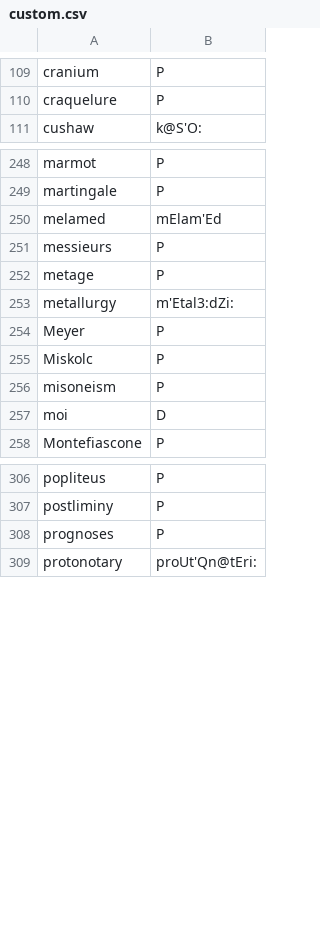
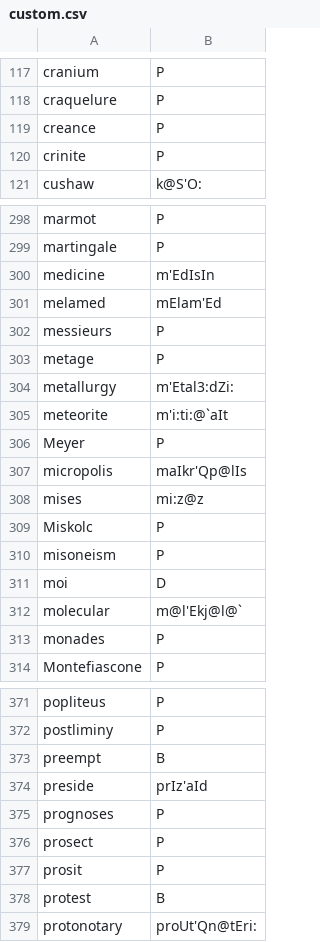
Before and after one commit to ChristianSi/lytspel, a CSV file: data/custom.csv, drawn as a sheet; only a part is shown, gaps mark what is left out; the diff covers the shown part only.

```diff
--- a/data/custom.csv
+++ b/data/custom.csv
@@ -110,2 +118,4 @@ cranium,P
 craquelure,P
+creance,P
+crinite,P
 cushaw,k@S'O:
@@ -249,2 +299,3 @@ marmot,P
 martingale,P
+medicine,m'EdIsIn
 melamed,mElam'Ed
@@ -253,3 +304,6 @@ metage,P
 metallurgy,m'Etal3:dZi:
+meteorite,m'i:ti:@`aIt
 Meyer,P
+micropolis,maIkr'Qp@lIs
+mises,mi:z@z
 Miskolc,P
@@ -257,2 +311,4 @@ misoneism,P
 moi,D
+molecular,m@l'Ekj@l@`
+monades,P
 Montefiascone,P
@@ -307,3 +372,8 @@ popliteus,P
 postliminy,P
+preempt,B
+preside,prIz'aId
 prognoses,P
+prosect,P
+prosit,P
+protest,B
 protonotary,proUt'Qn@tEri:
```
Also changed, not shown: 64 added rows and 1 removed row elsewhere in this file, data/compounds-manual.csv.
